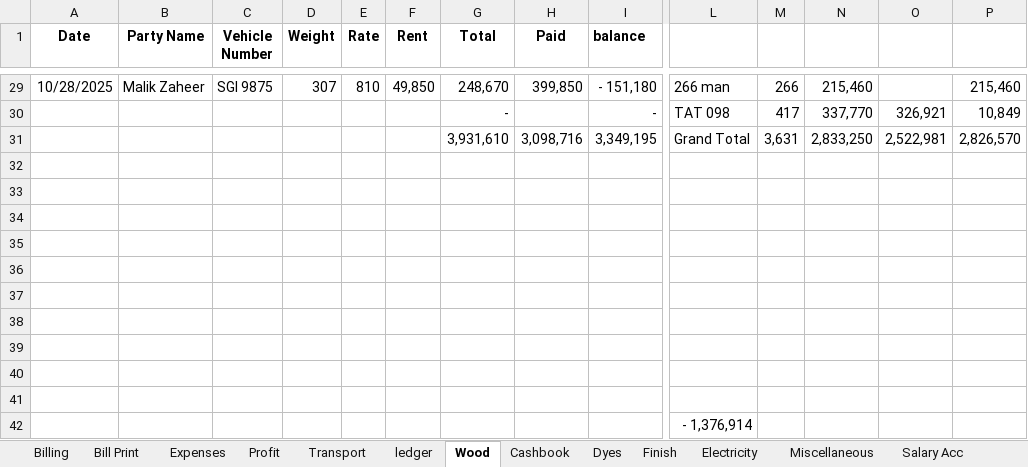
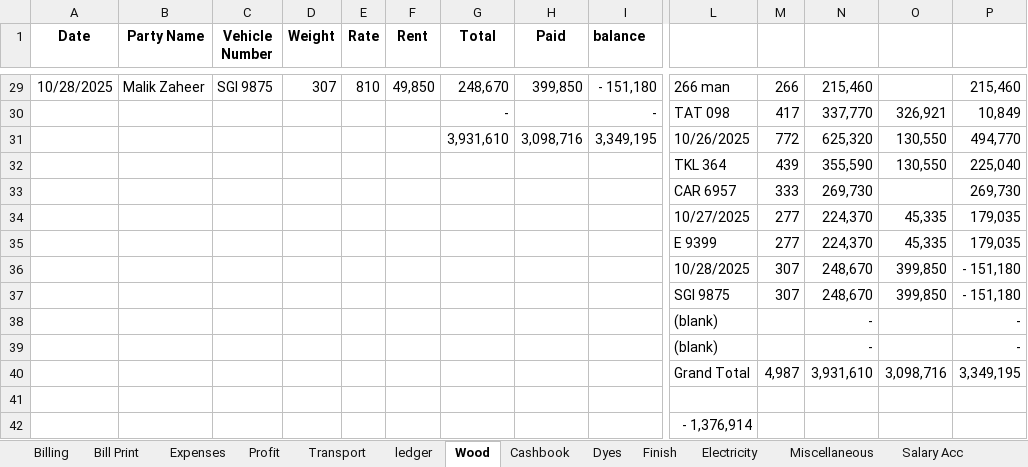
Before and after one commit to omerrazzaq4/AlHamd_Oct, an Excel workbook: Factory_Khata_October.xlsx, sheet Wood, drawn as a sheet; only a part is shown, gaps mark what is left out; values as stored, in another font and other column widths than the file's, no borders; charts and pictures and table styles not drawn; removed rows and columns are numbered as before the commit, all else as after; rows hold the shown columns only; the diff names each change by its address in the sheet, - before the commit and + after, or states it on an @@ line.

```diff
--- a/Factory_Khata_October.xlsx (sheet Wood)
+++ b/Factory_Khata_October.xlsx (sheet Wood)
-row 31:  |  |  |  |  |  | 3,931,610 | 3,098,716 | 3,349,195 | Grand Total | 3,631 | 2,833,250 | 2,522,981 | 2,826,570
-row 31: (empty)
+row 31:  |  |  |  |  |  | 3,931,610 | 3,098,716 | 3,349,195 | 10/26/2025 | 772 | 625,320 | 130,550 | 494,770
-row 32: (empty)
+row 32:  |  |  |  |  |  |  |  |  | TKL 364 | 439 | 355,590 | 130,550 | 225,040
-row 33: (empty)
+row 33:  |  |  |  |  |  |  |  |  | CAR 6957 | 333 | 269,730 |  | 269,730
-row 34: (empty)
+row 34:  |  |  |  |  |  |  |  |  | 10/27/2025 | 277 | 224,370 | 45,335 | 179,035
-row 35: (empty)
+row 35:  |  |  |  |  |  |  |  |  | E 9399 | 277 | 224,370 | 45,335 | 179,035
-row 36: (empty)
+row 36:  |  |  |  |  |  |  |  |  | 10/28/2025 | 307 | 248,670 | 399,850 | - 151,180
-row 37: (empty)
+row 37:  |  |  |  |  |  |  |  |  | SGI 9875 | 307 | 248,670 | 399,850 | - 151,180
-row 38: (empty)
+row 38:  |  |  |  |  |  |  |  |  | (blank) |  | - |  | -
-row 39: (empty)
+row 39:  |  |  |  |  |  |  |  |  | (blank) |  | - |  | -
+row 40:  |  |  |  |  |  |  |  |  | Grand Total | 4,987 | 3,931,610 | 3,098,716 | 3,349,195
```
Also changed, not shown: sheet pivot, sheet ledger, sheet Cashbook, sheet Billing, sheet Profit, sheet Balance, charts or pictures.
